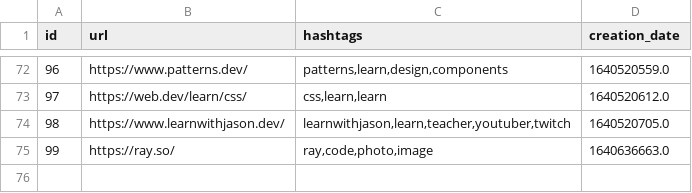
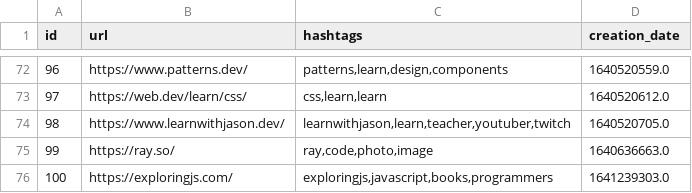
Before and after one commit to Alejandroid17/wikistorage, a CSV file: wikistorage.csv, drawn as a sheet; only a part is shown, gaps mark what is left out; the diff names each change by its address in the sheet, - before the commit and + after, or states it on an @@ line.

Commit message:
[GitHub Actions] - New entries, more fun!

```diff
--- a/wikistorage.csv
+++ b/wikistorage.csv
+row 76: 100 | https://exploringjs.com/ | exploringjs,javascript,books,programmers | 1641239303.0
```
Also changed, not shown: 1 other file.
